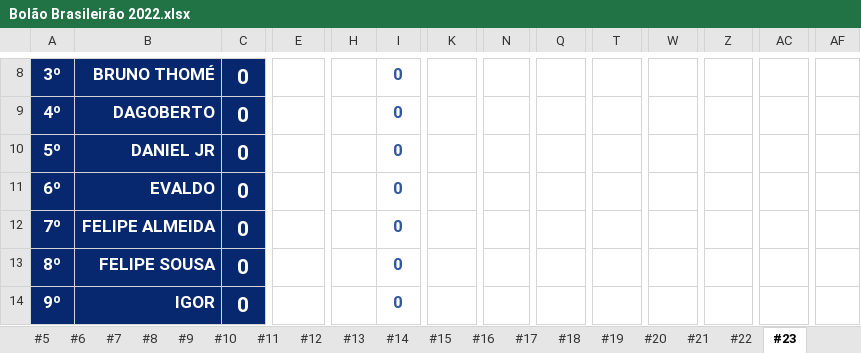
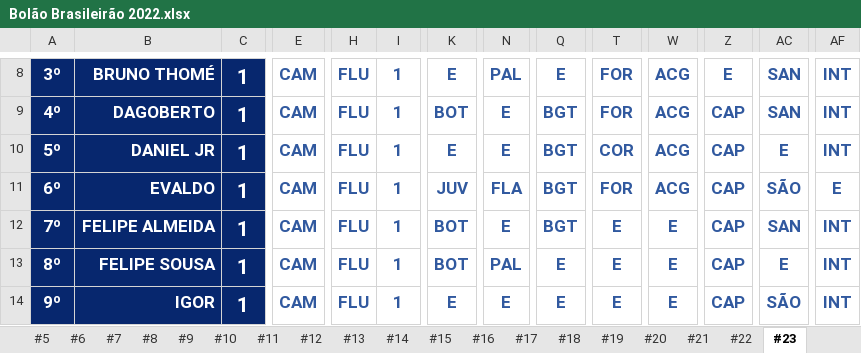
Before and after one commit to thiagogagliari/bolaobrasileirao, an Excel workbook: Bolão Brasileirão 2022.xlsx, sheet #23, drawn as a sheet; only a part is shown, gaps mark what is left out; values as stored, in another font and other column widths than the file's, no borders; charts and pictures and conditional formats not drawn; the diff covers the shown part only; the diff names each change by its address in the sheet, - before the commit and + after, or states it on an @@ line.

```diff
--- a/Bolão Brasileirão 2022.xlsx (sheet #23)
+++ b/Bolão Brasileirão 2022.xlsx (sheet #23)
-C8:C14: 0
+C8:C14: 1
-E8:E14: (empty)
+E8:E14: CAM
-H8:H14: (empty)
+H8:H14: FLU
-I8:I14: 0
+I8:I14: 1
-K8: (empty)
+K8: E
-N8: (empty)
+N8: PAL
-Q8: (empty)
+Q8: E
-T8:T9: (empty)
+T8:T9: FOR
-W8:W11: (empty)
+W8:W11: ACG
-Z8: (empty)
+Z8: E
-AC8:AC9: (empty)
+AC8:AC9: SAN
-AF8:AF10: (empty)
+AF8:AF10: INT
-K9: (empty)
+K9: BOT
-N9:N10: (empty)
+N9:N10: E
-Q9:Q12: (empty)
+Q9:Q12: BGT
-Z9:Z14: (empty)
+Z9:Z14: CAP
-K10: (empty)
+K10: E
-T10: (empty)
+T10: COR
-AC10: (empty)
+AC10: E
-K11: (empty)
+K11: JUV
-N11: (empty)
+N11: FLA
-T11: (empty)
+T11: FOR
-AC11: (empty)
+AC11: SÃO
-AF11: (empty)
+AF11: E
-K12:K13: (empty)
+K12:K13: BOT
-N12: (empty)
+N12: E
-T12:T14: (empty)
+T12:T14: E
-W12:W14: (empty)
+W12:W14: E
-AC12: (empty)
+AC12: SAN
-AF12:AF14: (empty)
+AF12:AF14: INT
-N13: (empty)
+N13: PAL
-Q13:Q14: (empty)
+Q13:Q14: E
-AC13: (empty)
+AC13: E
-K14: (empty)
+K14: E
-N14: (empty)
+N14: E
-AC14: (empty)
+AC14: SÃO
```
Also changed, not shown: 146 edited cells elsewhere in this sheet, charts or pictures, 2 other files.
